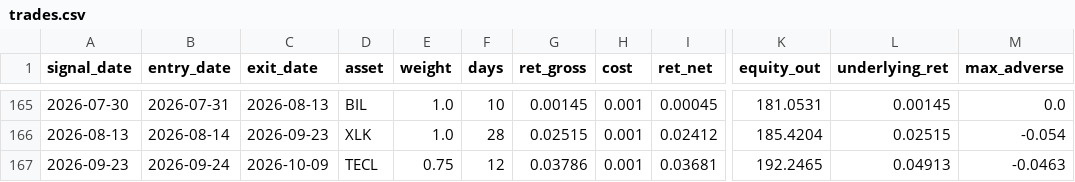
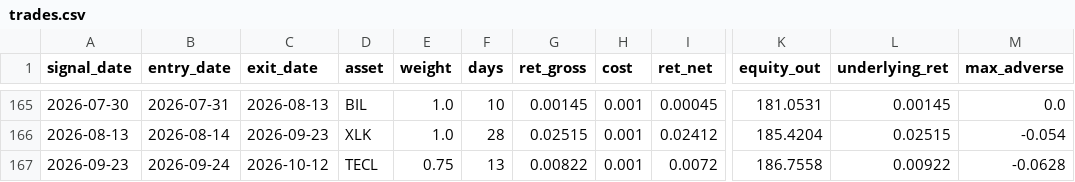
Before and after one commit to dampiermike/TECL_XLK_BIL_timing, a CSV file: results/trades.csv, drawn as a sheet; only a part is shown, gaps mark what is left out; the diff names each change by its address in the sheet, - before the commit and + after, or states it on an @@ line.

```diff
--- a/results/trades.csv
+++ b/results/trades.csv
-C167 (exit_date): 2026-10-09
+C167 (exit_date): 2026-10-12
-F167 (days): 12
+F167 (days): 13
-G167 (ret_gross): 0.03786
+G167 (ret_gross): 0.00822
-I167 (ret_net): 0.03681
+I167 (ret_net): 0.0072
-K167 (equity_out): 192.2465
+K167 (equity_out): 186.7558
-L167 (underlying_ret): 0.04913
+L167 (underlying_ret): 0.00922
-M167 (max_adverse): -0.0463
+M167 (max_adverse): -0.0628
```
Also changed, not shown: results/equity_curve.csv, 11 other files.
